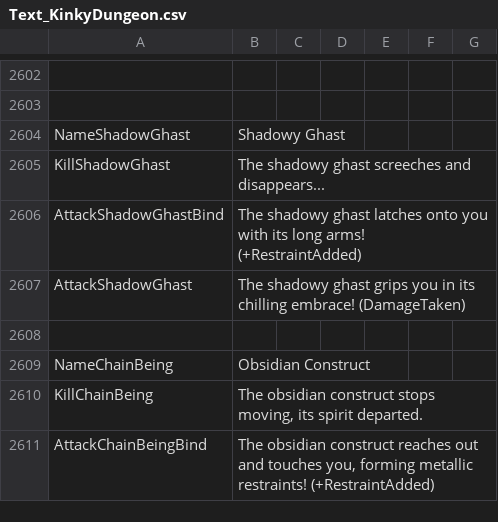
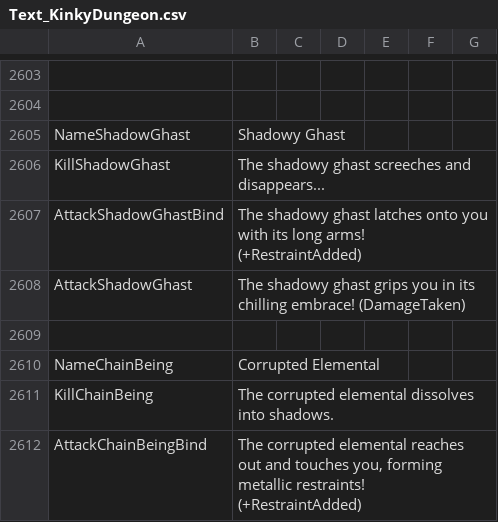
Before and after one commit to Ada18980/KinkiestDungeon, a CSV file: Screens/MiniGame/KinkyDungeon/Text_KinkyDungeon.csv, drawn as a sheet; only a part is shown, gaps mark what is left out; the diff covers the shown part only.

Commit message:
Game + RU language

```diff
--- a/Screens/MiniGame/KinkyDungeon/Text_KinkyDungeon.csv
+++ b/Screens/MiniGame/KinkyDungeon/Text_KinkyDungeon.csv
@@ -2608,4 +2609,4 @@ AttackShadowGhast,"The shadowy ghast grips you in its chilling embrace! (DamageT
 
-NameChainBeing,Obsidian Construct
-KillChainBeing,"The obsidian construct stops moving, its spirit departed."
-AttackChainBeingBind,"The obsidian construct reaches out and touches you, forming metallic restraints! (+RestraintAdded)"
+NameChainBeing,Corrupted Elemental
+KillChainBeing,"The corrupted elemental dissolves into shadows."
+AttackChainBeingBind,"The corrupted elemental reaches out and touches you, forming metallic restraints! (+RestraintAdded)"
```
Also changed, not shown: 2 added rows, 1 removed row and 4 edited cells elsewhere in this file, 18 other files.
